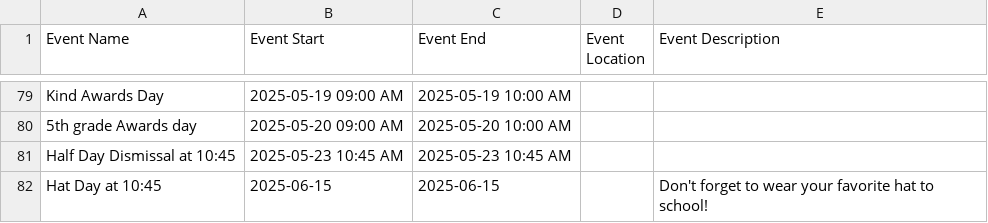
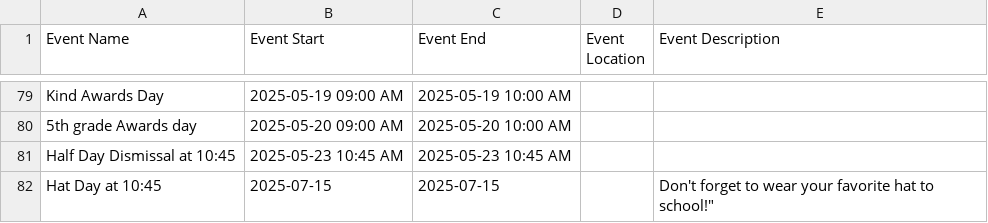
Before and after one commit to RCSTN-Webmaster/Nutrition-Menus, a CSV file: Crestview Elementary Academic Calendar.csv, drawn as a sheet; only a part is shown, gaps mark what is left out.

Commit message:
Update Crestview Elementary Academic Calendar.csv

```diff
--- a/Crestview Elementary Academic Calendar.csv
+++ b/Crestview Elementary Academic Calendar.csv
@@ -161,4 +161,2 @@ Half Day Dismissal at 10:45,2025-05-23 10:45 AM,2025-05-23 10:45 AM,,"
 "
-Hat Day at 10:45,2025-06-15,2025-06-15,,Don't forget to wear your favorite hat to school!,"
-
-
+Hat Day at 10:45,2025-07-15,2025-07-15,,Don't forget to wear your favorite hat to school!"
```
